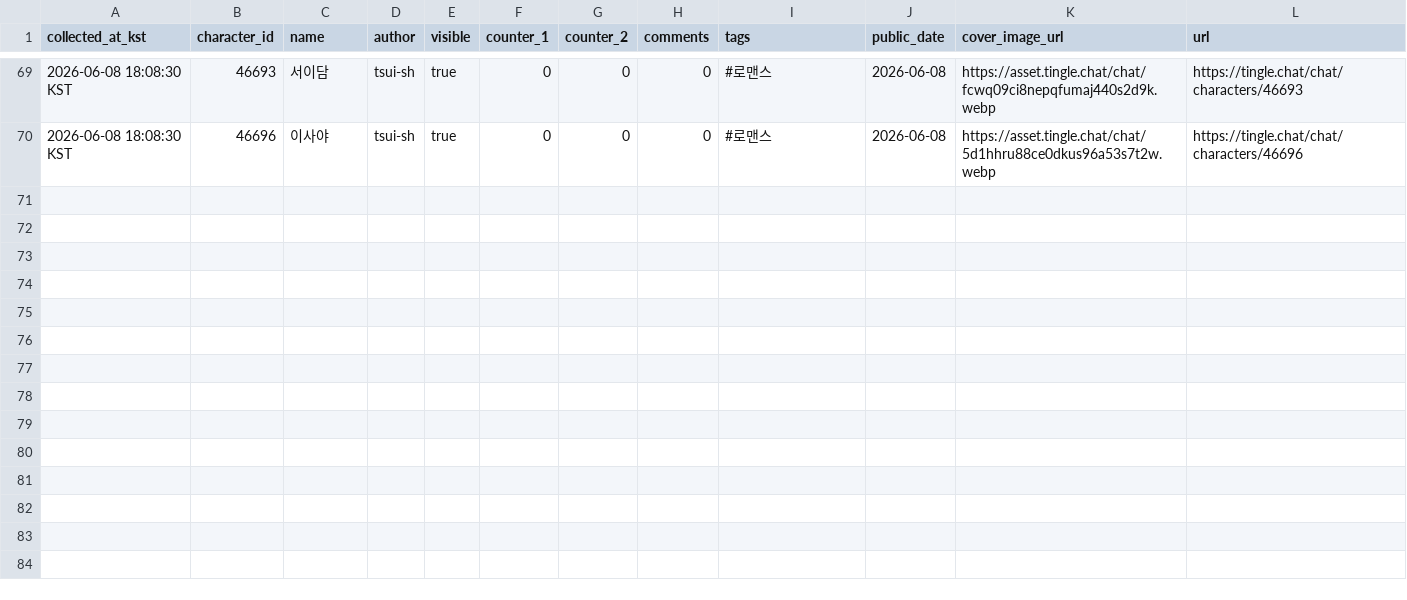
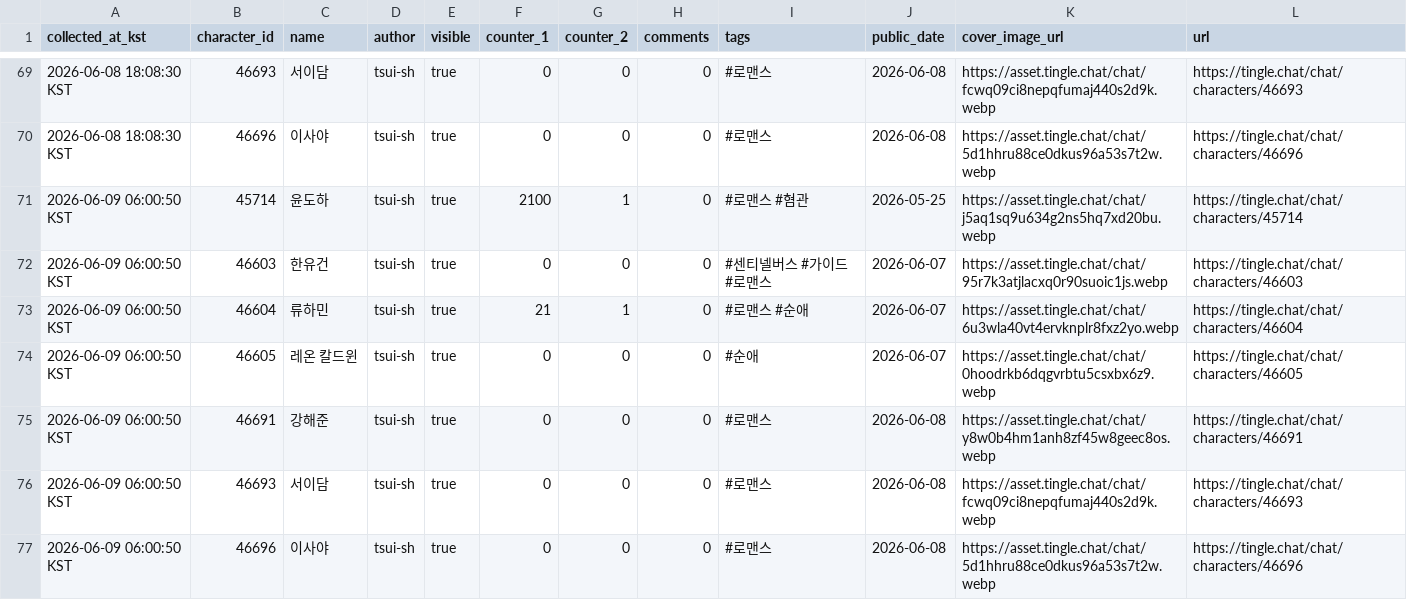
Before and after one commit to gdrpaul3-byte/yoon_doha_tracker, a CSV file: data/yoon-doha-stats.csv, drawn as a sheet; only a part is shown, gaps mark what is left out.

Commit message:
Update Tingle character portfolio data

```diff
--- a/data/yoon-doha-stats.csv
+++ b/data/yoon-doha-stats.csv
@@ -70 +70,8 @@ collected_at_kst,character_id,name,author,visible,counter_1,counter_2,comments,t
 2026-06-08 18:08:30 KST,46696,이사야,tsui-sh,true,0,0,0,#로맨스,2026-06-08,https://asset.tingle.chat/chat/5d1hhru88ce0dkus96a53s7t2w.webp,https://tingle.chat/chat/characters/46696
+2026-06-09 06:00:50 KST,45714,윤도하,tsui-sh,true,2100,1,0,#로맨스 #혐관,2026-05-25,https://asset.tingle.chat/chat/j5aq1sq9u634g2ns5hq7xd20bu.webp,https://tingle.chat/chat/characters/45714
+2026-06-09 06:00:50 KST,46603,한유건,tsui-sh,true,0,0,0,#센티넬버스 #가이드 #로맨스,2026-06-07,https://asset.tingle.chat/chat/95r7k3atjlacxq0r90suoic1js.webp,https://tingle.chat/chat/characters/46603
+2026-06-09 06:00:50 KST,46604,류하민,tsui-sh,true,21,1,0,#로맨스 #순애,2026-06-07,https://asset.tingle.chat/chat/6u3wla40vt4ervknplr8fxz2yo.webp,https://tingle.chat/chat/characters/46604
+2026-06-09 06:00:50 KST,46605,레온 칼드윈,tsui-sh,true,0,0,0,#순애,2026-06-07,https://asset.tingle.chat/chat/0hoodrkb6dqgvrbtu5csxbx6z9.webp,https://tingle.chat/chat/characters/46605
+2026-06-09 06:00:50 KST,46691,강해준,tsui-sh,true,0,0,0,#로맨스,2026-06-08,https://asset.tingle.chat/chat/y8w0b4hm1anh8zf45w8geec8os.webp,https://tingle.chat/chat/characters/46691
+2026-06-09 06:00:50 KST,46693,서이담,tsui-sh,true,0,0,0,#로맨스,2026-06-08,https://asset.tingle.chat/chat/fcwq09ci8nepqfumaj440s2d9k.webp,https://tingle.chat/chat/characters/46693
+2026-06-09 06:00:50 KST,46696,이사야,tsui-sh,true,0,0,0,#로맨스,2026-06-08,https://asset.tingle.chat/chat/5d1hhru88ce0dkus96a53s7t2w.webp,https://tingle.chat/chat/characters/46696
```
Also changed, not shown: 2 other files.
